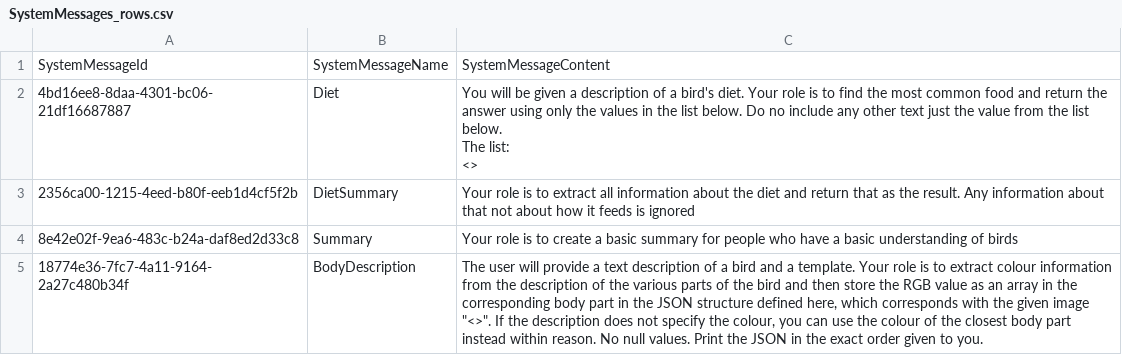
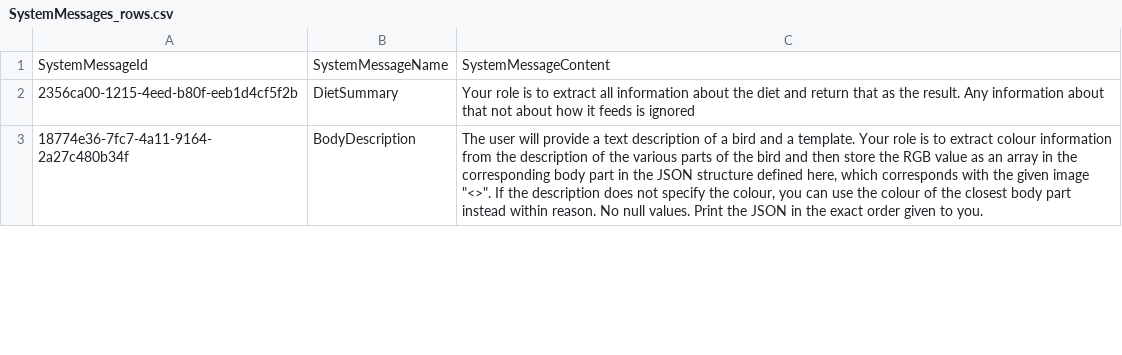
Before and after one commit to PanicAtTheKernal/FeatheredHomes, a CSV file: Cloud Functions/data/SystemMessages_rows.csv, drawn as a sheet; only a part is shown; the diff covers the shown part only.

```diff
--- a/Cloud Functions/data/SystemMessages_rows.csv
+++ b/Cloud Functions/data/SystemMessages_rows.csv
@@ -1,8 +1,3 @@
 SystemMessageId,SystemMessageName,SystemMessageContent
-4bd16ee8-8daa-4301-bc06-21df16687887,Diet,"You will be given a description of a bird's diet. Your role is to find the most common food and return the answer using only the values in the list below. Do no include any other text just the value from the list below.
-
-The list:
-<>"
 2356ca00-1215-4eed-b80f-eeb1d4cf5f2b,DietSummary,"Your role is to extract all information about the diet and return that as the result. Any information about that not about how it feeds is ignored "
-8e42e02f-9ea6-483c-b24a-daf8ed2d33c8,Summary,Your role is to create a basic summary for people who have a basic understanding of birds
 18774e36-7fc7-4a11-9164-2a27c480b34f,BodyDescription,"The user will provide a text description of a bird and a template. Your role is to extract colour information from the description of the various parts of the bird and then store the RGB value as an array in the corresponding body part in the JSON structure defined here, which corresponds with the given image ""<>"". If the description does not specify the colour, you can use the colour of the closest body part instead within reason. No null values. Print the JSON in the exact order given to you."
```
Also changed, not shown: 11 added rows elsewhere in this file, Cloud Functions/data/Traits_rows.csv, 13 other files.
